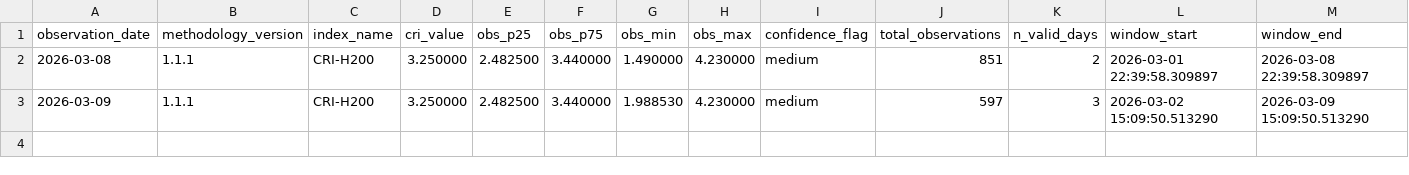
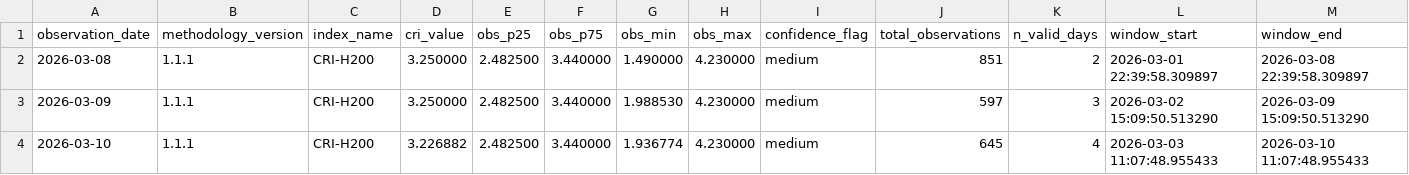
Before and after one commit to ccir-index/ccir-data, a CSV file: cri-h200/CRI-H200-history.csv, drawn as a sheet; only a part is shown; rows hold the shown columns only; the diff names each change by its address in the sheet, - before the commit and + after, or states it on an @@ line.

Commit message:
Update CRI-H200 history through 2026-03-10

```diff
--- a/cri-h200/CRI-H200-history.csv
+++ b/cri-h200/CRI-H200-history.csv
+row 4: 2026-03-10 | 1.1.1 | CRI-H200 | 3.226882 | 2.482500 | 3.440000 | 1.936774 | 4.230000 | medium | 645 | 4 | 2026-03-03 11:07:48.955433 | 2026-03-10 11:07:48.955433
```
